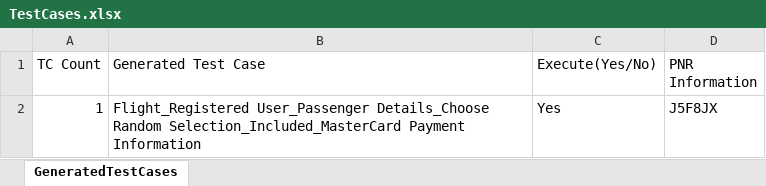
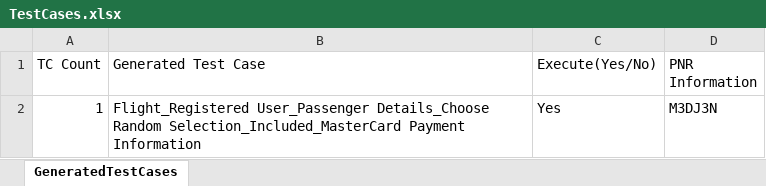
Before and after one commit to rkgithubprojects/TestDataAccelerator, an Excel workbook: TestCases.xlsx, sheet GeneratedTestCases, drawn as a sheet; values as stored, in another font and other column widths than the file's, no borders; the diff names each change by its address in the sheet, - before the commit and + after, or states it on an @@ line.

```diff
--- a/TestCases.xlsx (sheet GeneratedTestCases)
+++ b/TestCases.xlsx (sheet GeneratedTestCases)
-D2 (PNR Information): J5F8JX
+D2 (PNR Information): M3DJ3N
```
Also changed, not shown: TestData.xlsx, 3 other files.
